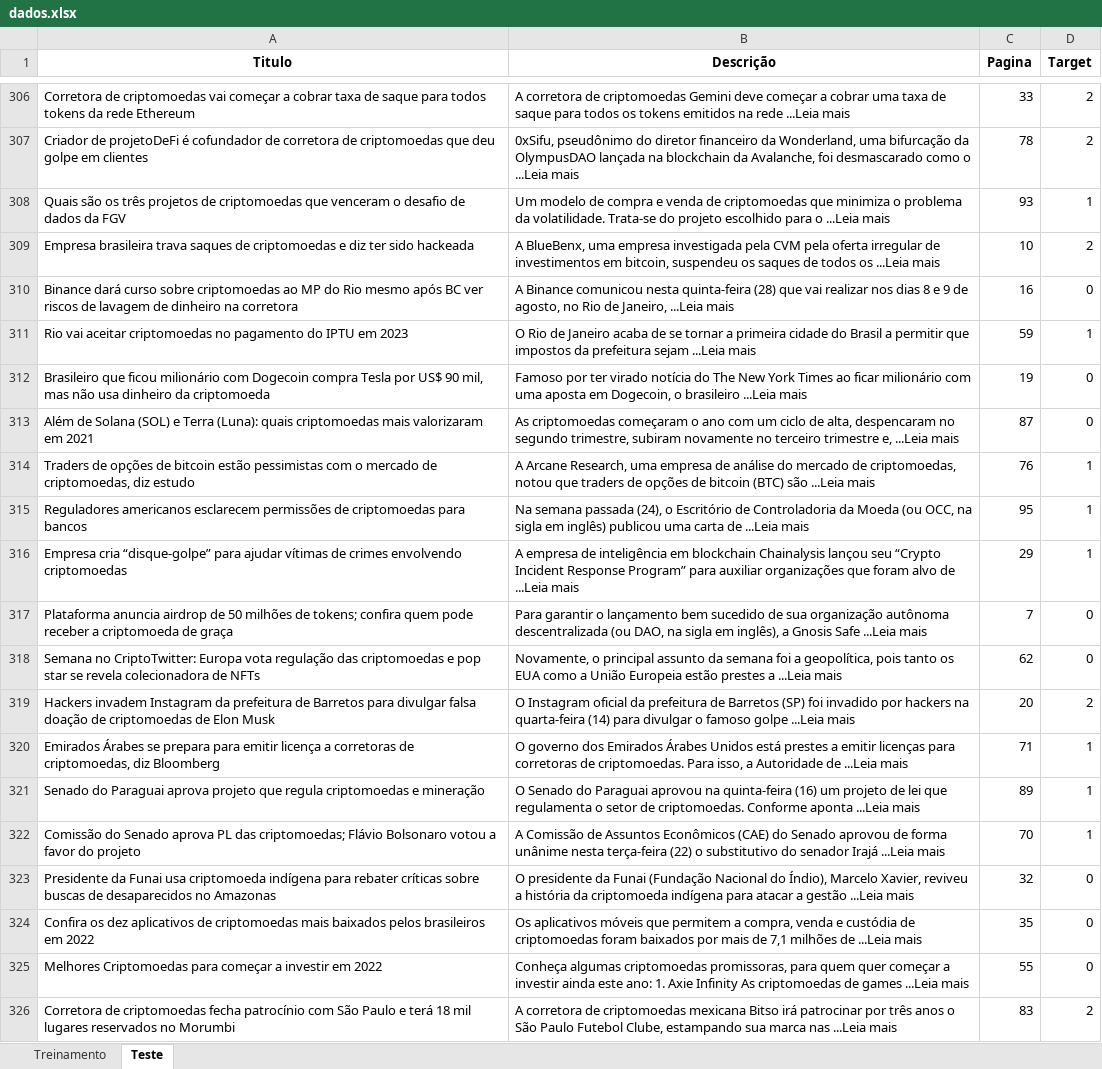
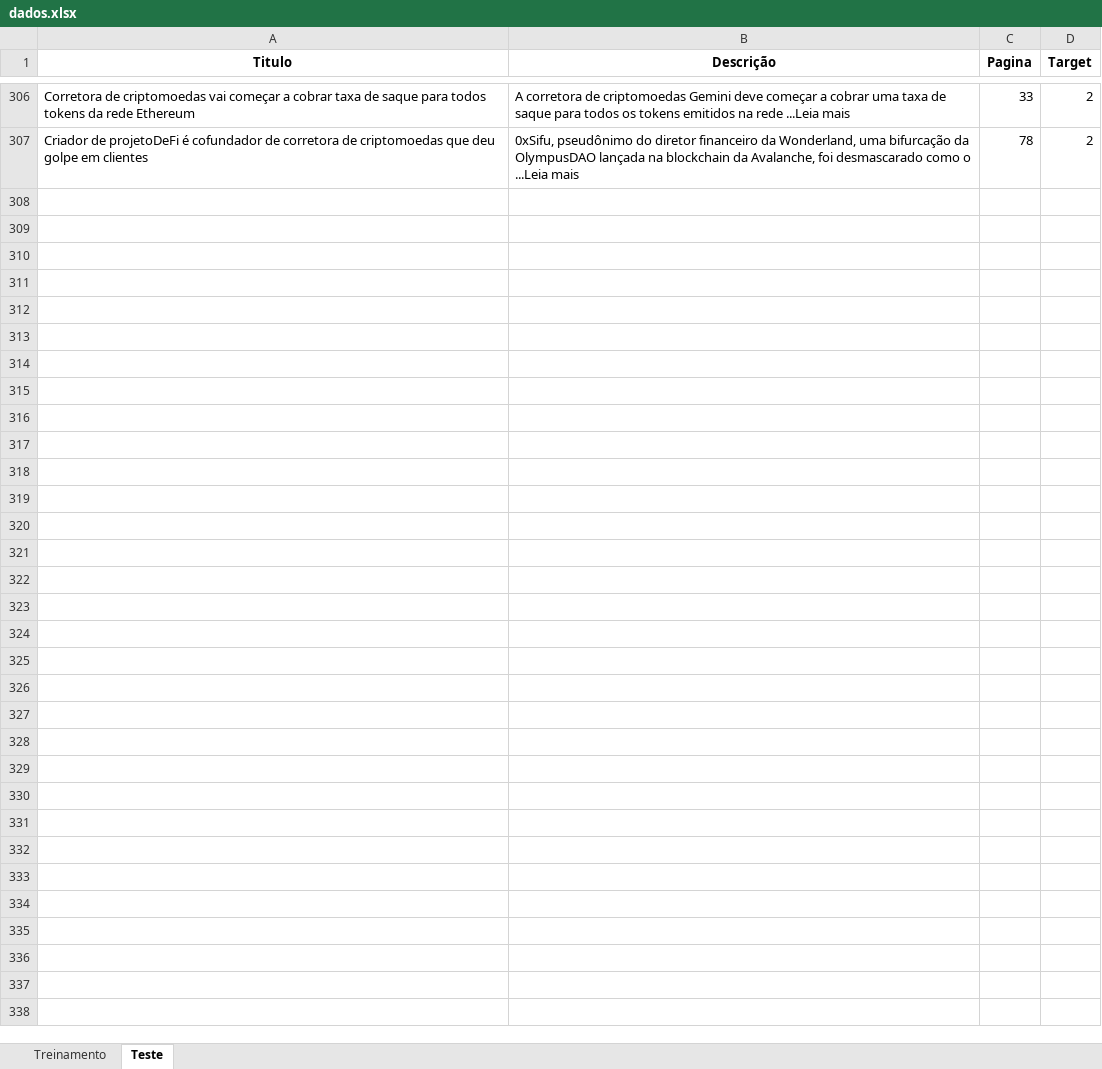
Before and after one commit to insper-classroom/22-2a-cd-p1-grupo_henriquerb1, an Excel workbook: data/dados.xlsx, sheet Teste, drawn as a sheet; only a part is shown, gaps mark what is left out; values as stored, in another font and other column widths than the file's, no borders; the diff covers the shown part only; the diff names each change by its address in the sheet, - before the commit and + after, or states it on an @@ line.

```diff
--- a/data/dados.xlsx (sheet Teste)
+++ b/data/dados.xlsx (sheet Teste)
-row 308: Quais são os três projetos de criptomoedas que venceram o desafio de dados da FGV | Um modelo de compra e venda de criptomoedas que minimiza o problema da volatilidade. Trata-se do projeto escolhido para o ...Leia mais | 93 | 1
-row 309: Empresa brasileira trava saques de criptomoedas e diz ter sido hackeada | A BlueBenx, uma empresa investigada pela CVM pela oferta irregular de investimentos em bitcoin, suspendeu os saques de todos os ...Leia mais | 10 | 2
-row 310: Binance dará curso sobre criptomoedas ao MP do Rio mesmo após BC ver riscos de lavagem de dinheiro na corretora | A Binance comunicou nesta quinta-feira (28) que vai realizar nos dias 8 e 9 de agosto, no Rio de Janeiro, ...Leia mais | 16 | 0
-row 311: Rio vai aceitar criptomoedas no pagamento do IPTU em 2023 | O Rio de Janeiro acaba de se tornar a primeira cidade do Brasil a permitir que impostos da prefeitura sejam ...Leia mais | 59 | 1
-row 312: Brasileiro que ficou milionário com Dogecoin compra Tesla por US$ 90 mil, mas não usa dinheiro da criptomoeda | Famoso por ter virado notícia do The New York Times ao ficar milionário com uma aposta em Dogecoin, o brasileiro ...Leia mais | 19 | 0
-row 313: Além de Solana (SOL) e Terra (Luna): quais criptomoedas mais valorizaram em 2021 | As criptomoedas começaram o ano com um ciclo de alta, despencaram no segundo trimestre, subiram novamente no terceiro trimestre e, ...Leia mais | 87 | 0
-row 314: Traders de opções de bitcoin estão pessimistas com o mercado de criptomoedas, diz estudo | A Arcane Research, uma empresa de análise do mercado de criptomoedas, notou que traders de opções de bitcoin (BTC) são ...Leia mais | 76 | 1
-row 315: Reguladores americanos esclarecem permissões de criptomoedas para bancos | Na semana passada (24), o Escritório de Controladoria da Moeda (ou OCC, na sigla em inglês) publicou uma carta de ...Leia mais | 95 | 1
-row 316: Empresa cria “disque-golpe” para ajudar vítimas de crimes envolvendo criptomoedas | A empresa de inteligência em blockchain Chainalysis lançou seu “Crypto Incident Response Program” para auxiliar organizações que foram alvo de ...Leia mais | 29 | 1
-row 317: Plataforma anuncia airdrop de 50 milhões de tokens; confira quem pode receber a criptomoeda de graça | Para garantir o lançamento bem sucedido de sua organização autônoma descentralizada (ou DAO, na sigla em inglês), a Gnosis Safe ...Leia mais | 7 | 0
-row 318: Semana no CriptoTwitter: Europa vota regulação das criptomoedas e pop star se revela colecionadora de NFTs | Novamente, o principal assunto da semana foi a geopolítica, pois tanto os EUA como a União Europeia estão prestes a ...Leia mais | 62 | 0
-row 319: Hackers invadem Instagram da prefeitura de Barretos para divulgar falsa doação de criptomoedas de Elon Musk | O Instagram oficial da prefeitura de Barretos (SP) foi invadido por hackers na quarta-feira (14) para divulgar o famoso golpe ...Leia mais | 20 | 2
-row 320: Emirados Árabes se prepara para emitir licença a corretoras de criptomoedas, diz Bloomberg | O governo dos Emirados Árabes Unidos está prestes a emitir licenças para corretoras de criptomoedas. Para isso, a Autoridade de ...Leia mais | 71 | 1
-row 321: Senado do Paraguai aprova projeto que regula criptomoedas e mineração | O Senado do Paraguai aprovou na quinta-feira (16) um projeto de lei que regulamenta o setor de criptomoedas. Conforme aponta ...Leia mais | 89 | 1
-row 322: Comissão do Senado aprova PL das criptomoedas; Flávio Bolsonaro votou a favor do projeto | A Comissão de Assuntos Econômicos (CAE) do Senado aprovou de forma unânime nesta terça-feira (22) o substitutivo do senador Irajá ...Leia mais | 70 | 1
-row 323: Presidente da Funai usa criptomoeda indígena para rebater críticas sobre buscas de desaparecidos no Amazonas | O presidente da Funai (Fundação Nacional do Índio), Marcelo Xavier, reviveu a história da criptomoeda indígena para atacar a gestão ...Leia mais | 32 | 0
-row 324: Confira os dez aplicativos de criptomoedas mais baixados pelos brasileiros em 2022 | Os aplicativos móveis que permitem a compra, venda e custódia de criptomoedas foram baixados por mais de 7,1 milhões de ...Leia mais | 35 | 0
-row 325: Melhores Criptomoedas para começar a investir em 2022 | Conheça algumas criptomoedas promissoras, para quem quer começar a investir ainda este ano: 1. Axie Infinity As criptomoedas de games ...Leia mais | 55 | 0
-row 326: Corretora de criptomoedas fecha patrocínio com São Paulo e terá 18 mil lugares reservados no Morumbi | A corretora de criptomoedas mexicana Bitso irá patrocinar por três anos o São Paulo Futebol Clube, estampando sua marca nas ...Leia mais | 83 | 2
```
Also changed, not shown: 35 removed rows elsewhere in this sheet, sheet Treinamento.
